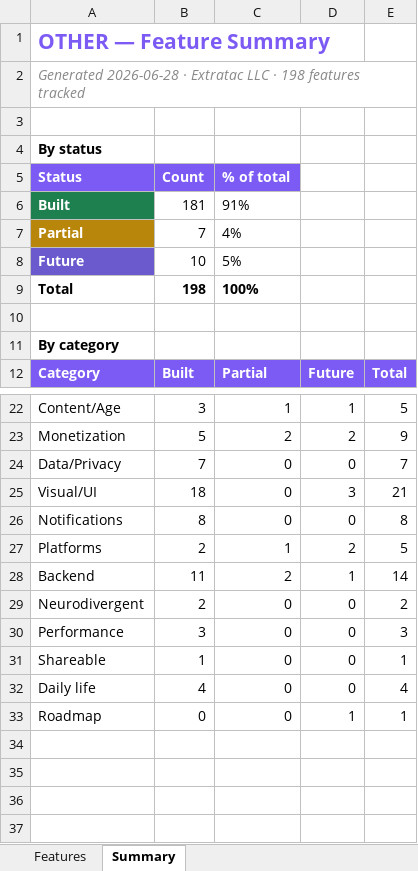
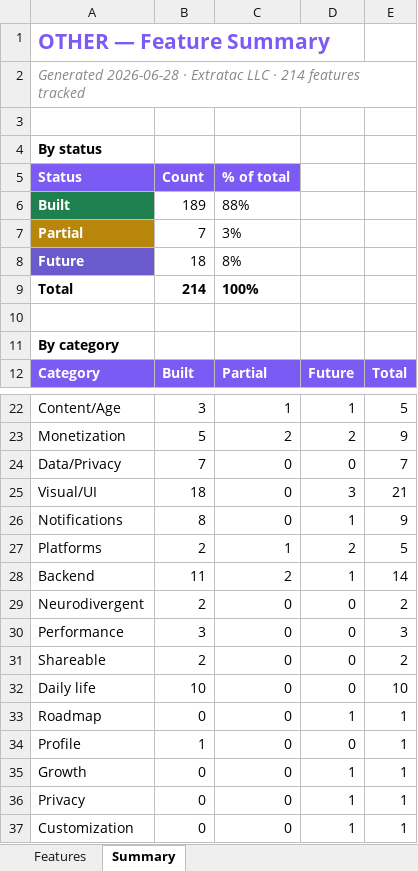
Before and after one commit to lilkkjo082004/other-app, an Excel workbook: docs/OTHER_App_Features.xlsx, sheet Summary, drawn as a sheet; only a part is shown, gaps mark what is left out; values as stored, in another font and other column widths than the file's, no borders; the diff covers the shown part only; the diff names each change by its address in the sheet, - before the commit and + after, or states it on an @@ line.

```diff
--- a/docs/OTHER_App_Features.xlsx (sheet Summary)
+++ b/docs/OTHER_App_Features.xlsx (sheet Summary)
-A2 (Status): …LLC · 198 features tracked
+A2 (Status): …LLC · 214 features tracked
-B6 (Count): 181
+B6 (Count): 189
-C6 (% of total): 91%
+C6 (% of total): 88%
-C7 (% of total): 4%
+C7 (% of total): 3%
-B8 (Count): 10
+B8 (Count): 18
-C8 (% of total): 5%
+C8 (% of total): 8%
-B9 (Count): 198
+B9 (Count): 214
-D26: 0
+D26: 1
-E26: 8
+E26: 9
-B31 (Count): 1
+B31 (Count): 2
-E31: 1
+E31: 2
-B32 (Count): 4
+B32 (Count): 10
-E32: 4
+E32: 10
+row 34: Profile | 1 | 0 | 0 | 1
+row 35: Growth | 0 | 0 | 1 | 1
+row 36: Privacy | 0 | 0 | 1 | 1
+row 37: Customization | 0 | 0 | 1 | 1
```
Also changed, not shown: 4 edited cells elsewhere in this sheet, sheet Features, 14 other files.
